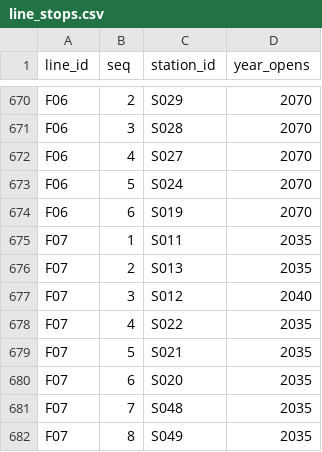
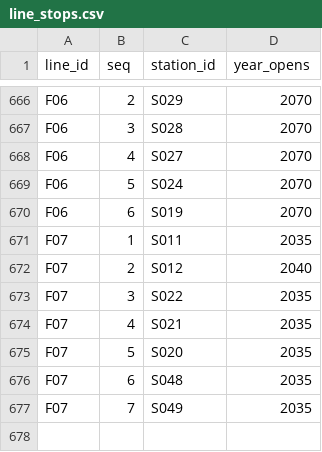
Before and after one commit to dgoodenough/dfw-transit, a CSV file: network/line_stops.csv, drawn as a sheet; only a part is shown, gaps mark what is left out; the diff covers the shown part only.

```diff
--- a/network/line_stops.csv
+++ b/network/line_stops.csv
@@ -675,8 +671,7 @@ F06,6,S019,2070
 F07,1,S011,2035
-F07,2,S013,2035
-F07,3,S012,2040
-F07,4,S022,2035
-F07,5,S021,2035
-F07,6,S020,2035
-F07,7,S048,2035
-F07,8,S049,2035
+F07,2,S012,2040
+F07,3,S022,2035
+F07,4,S021,2035
+F07,5,S020,2035
+F07,6,S048,2035
+F07,7,S049,2035
```
Also changed, not shown: 1 added row, 5 removed rows and 37 edited cells elsewhere in this file, 12 other files.
